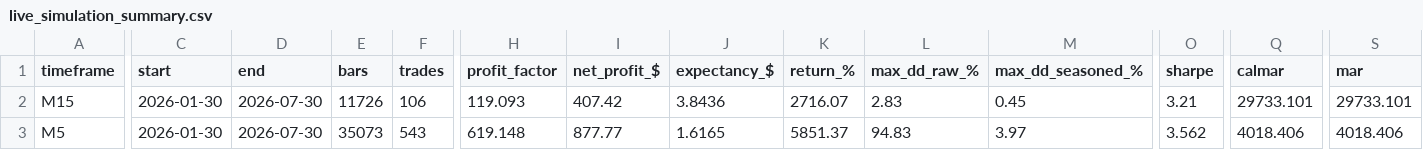
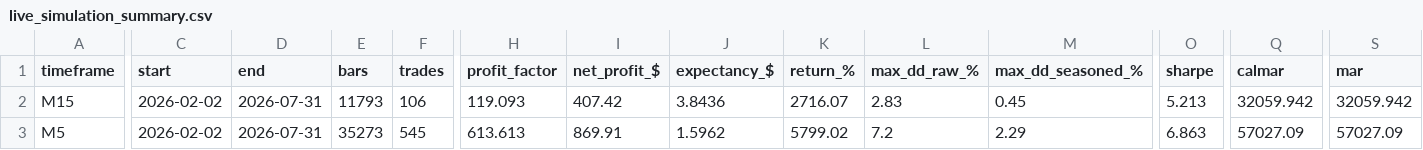
Before and after one commit to lukes-organization/GoldRegimeX2, a CSV file: reports/live_simulation_summary.csv, drawn as a sheet; only a part is shown, gaps mark what is left out; the diff covers the shown part only; the diff names each change by its address in the sheet, - before the commit and + after, or states it on an @@ line.

```diff
--- a/reports/live_simulation_summary.csv
+++ b/reports/live_simulation_summary.csv
-C2:C3 (start): 2026-01-30
+C2:C3 (start): 2026-02-02
-D2:D3 (end): 2026-07-30
+D2:D3 (end): 2026-07-31
-E2 (bars): 11726
+E2 (bars): 11793
-O2 (sharpe): 3.21
+O2 (sharpe): 5.213
-Q2 (calmar): 29733.101
+Q2 (calmar): 32059.942
-S2 (mar): 29733.101
+S2 (mar): 32059.942
-E3 (bars): 35073
+E3 (bars): 35273
-F3 (trades): 543
+F3 (trades): 545
-H3 (profit_factor): 619.148
+H3 (profit_factor): 613.613
-I3 (net_profit_$): 877.77
+I3 (net_profit_$): 869.91
-J3 (expectancy_$): 1.6165
+J3 (expectancy_$): 1.5962
-K3 (return_%): 5851.37
+K3 (return_%): 5799.02
-L3 (max_dd_raw_%): 94.83
+L3 (max_dd_raw_%): 7.2
-M3 (max_dd_seasoned_%): 3.97
+M3 (max_dd_seasoned_%): 2.29
-O3 (sharpe): 3.562
+O3 (sharpe): 6.863
-Q3 (calmar): 4018.406
+Q3 (calmar): 57027.09
-S3 (mar): 4018.406
+S3 (mar): 57027.09
```
Also changed, not shown: 4 edited cells elsewhere in this file, notebooks/reports/final_is_oos_summary.csv, reports/live_trades_M5.csv, 16 other files.
